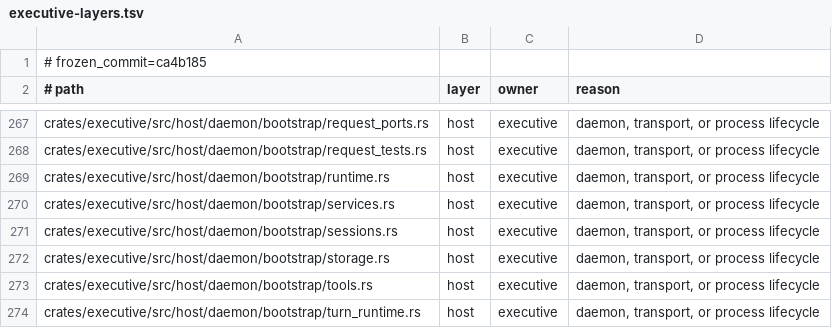
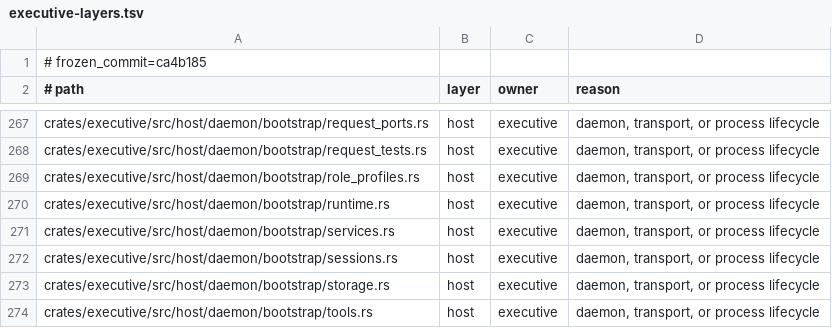
Before and after one commit to Aurobear/aletheon, a TSV file: config/architecture/executive-layers.tsv, drawn as a sheet; only a part is shown, gaps mark what is left out; the shorter side is filled out with more unchanged rows.

Commit message:
fix(architecture): keep AgentControl within hotspot budget
The specialized role admission path pushed the authoritative AgentControl module
past its owned line budget, and the new bootstrap resolver was absent from the
Executive layer inventory. CI therefore rejected the otherwise passing change.

Move request hashing and cognitive workspace attenuation into the existing
admission module, preserve the public crate-level hash projection, and register
the resolver in the governed architecture inventory.

- crates/executive/src/application/agent_control/admission.rs — own admission hashing and workspace attenuation
- crates/executive/src/application/agent_control/mod.rs — delegate admission helpers and return below the hotspot limit
- config/architecture/executive-layers.tsv — classify the specialized role resolver as host code

```diff
--- a/config/architecture/executive-layers.tsv
+++ b/config/architecture/executive-layers.tsv
@@ -268,2 +268,3 @@ crates/executive/src/host/daemon/bootstrap/request_ports.rs	host	executive	daemo
 crates/executive/src/host/daemon/bootstrap/request_tests.rs	host	executive	daemon, transport, or process lifecycle
+crates/executive/src/host/daemon/bootstrap/role_profiles.rs	host	executive	daemon, transport, or process lifecycle
 crates/executive/src/host/daemon/bootstrap/runtime.rs	host	executive	daemon, transport, or process lifecycle
```
Also changed, not shown: 2 other files.
